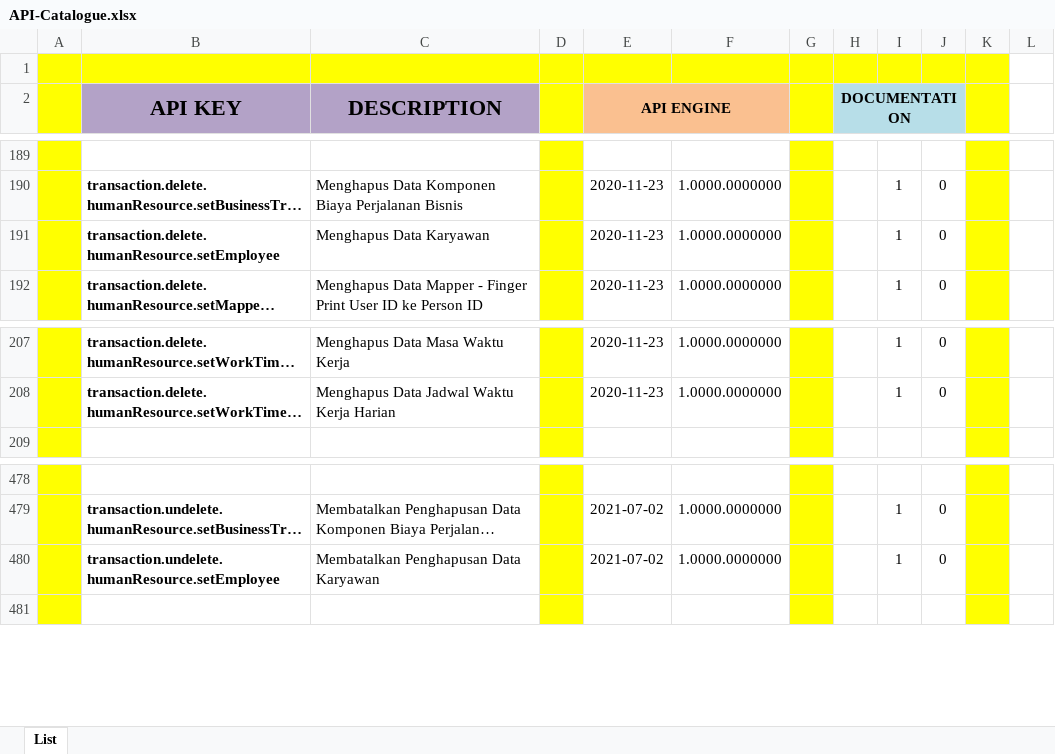
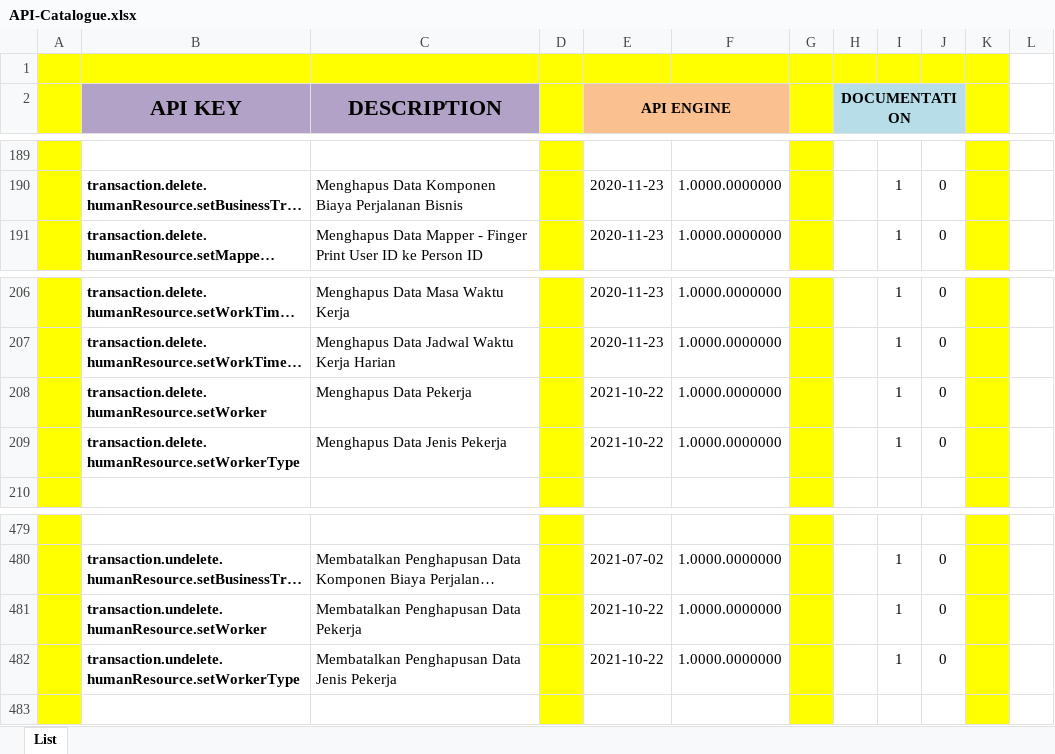
Before and after one commit to ptqdctechnologies/ERPReborn, an Excel workbook: Documentation/Documents/Blue Print/Documents - API/API-Catalogue.xlsx, sheet List, drawn as a sheet; only a part is shown, gaps mark what is left out; long unchanged cells end in …; values as stored, in another font and other column widths than the file's, no borders; removed rows and columns are numbered as before the commit, all else as after; the diff names each change by its address in the sheet, - before the commit and + after, or states it on an @@ line.

```diff
--- a/Documentation/Documents/Blue Print/Documents - API/API-Catalogue.xlsx (sheet List)
+++ b/Documentation/Documents/Blue Print/Documents - API/API-Catalogue.xlsx (sheet List)
-row 191:  | transaction.delete.humanResource.setEmployee | Menghapus Data Karyawan |  | 2020-11-23 | 1.0000.0000000 |  |  | 1 | 0
+row 208:  | transaction.delete.humanResource.setWorker | Menghapus Data Pekerja |  | 2021-10-22 | 1.0000.0000000 |  |  | 1 | 0
+row 209:  | transaction.delete.humanResource.setWorkerType | Menghapus Data Jenis Pekerja |  | 2021-10-22 | 1.0000.0000000 |  |  | 1 | 0
-B481 (API KEY): transaction.undelete.humanResource.setEmployee
+B481 (API KEY): transaction.undelete.humanResource.setWorker
-C481 (DESCRIPTION): Membatalkan Penghapusan Data Karyawan
+C481 (DESCRIPTION): Membatalkan Penghapusan Data Pekerja
-E481 (API ENGINE): 2021-07-02
+E481 (API ENGINE): 2021-10-22
+row 482:  | transaction.undelete.humanResource.setWorkerType | Membatalkan Penghapusan Data Jenis Pekerja |  | 2021-10-22 | 1.0000.0000000 |  |  | 1 | 0
```
Also changed, not shown: Documentation/Documents/SQL Generator/Data Initial/Master.TblPerson.xlsx, 14 other files.
